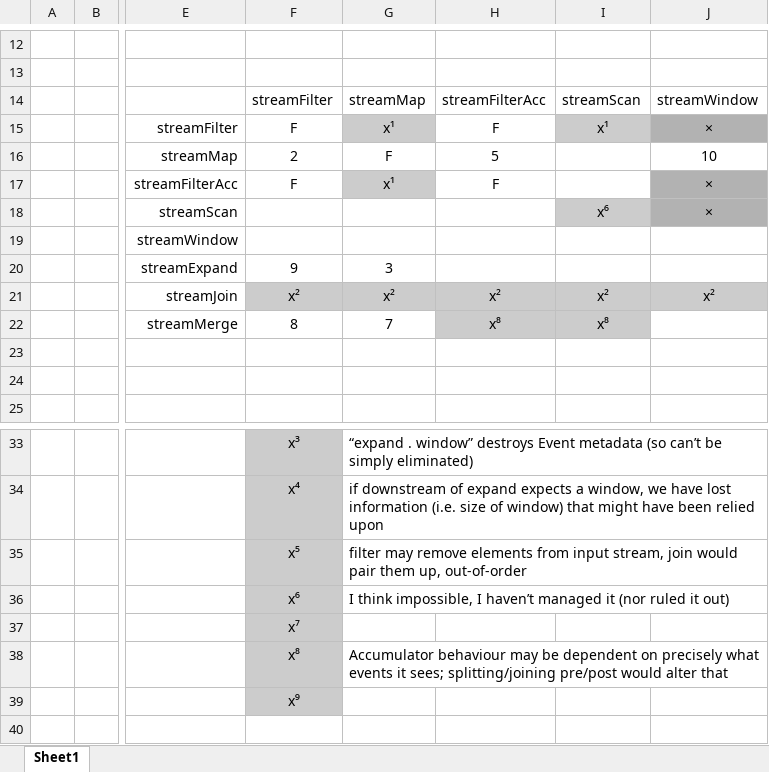
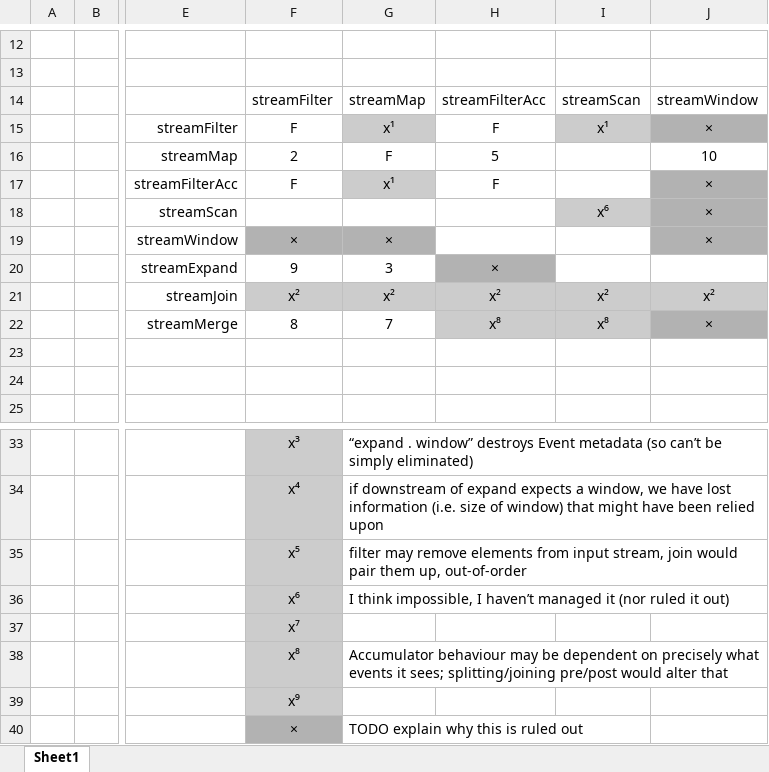
Before and after one commit to jmtd/striot, an Excel workbook: table of operators.xlsx, sheet Sheet1, drawn as a sheet; only a part is shown, gaps mark what is left out; values as stored, in another font and other column widths than the file's, no borders; rows hold the shown columns only; the diff names each change by its address in the sheet, - before the commit and + after, or states it on an @@ line.

```diff
--- a/table of operators.xlsx (sheet Sheet1)
+++ b/table of operators.xlsx (sheet Sheet1)
-F19: (empty)
+F19: ×
-F19:G19 fill: none
+F19:G19 fill: #B2B2B2
-G19: (empty)
+G19: ×
-J19: (empty)
+J19: ×
-J19 fill: none
+J19 fill: #B2B2B2
-H20: (empty)
+H20: ×
-H20 fill: none
+H20 fill: #B2B2B2
-J22: (empty)
+J22: ×
-J22 fill: none
+J22 fill: #B2B2B2
+row 40:  |  |  | × | TODO explain why this is ruled out
```
Also changed, not shown: 1 other file.
